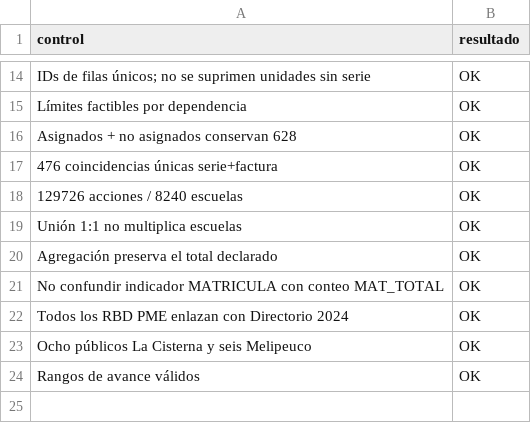
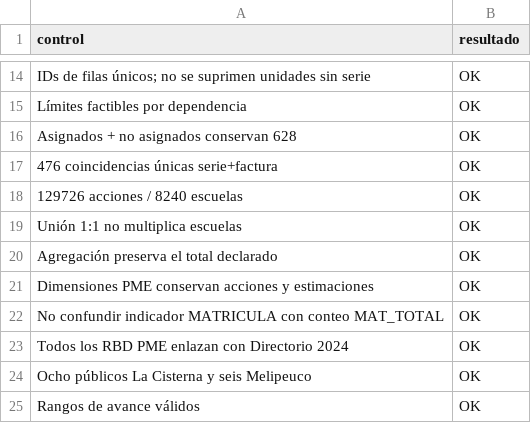
Before and after one commit to red-nato/ExpenditureAndResourceUtilizationInSchoolsSCL, a CSV file: datos/procesados/verificaciones.csv, drawn as a sheet; only a part is shown, gaps mark what is left out; the diff names each change by its address in the sheet, - before the commit and + after, or states it on an @@ line.

```diff
--- a/datos/procesados/verificaciones.csv
+++ b/datos/procesados/verificaciones.csv
+row 21: Dimensiones PME conservan acciones y estimaciones | OK
```
Also changed, not shown: 38 other files.
